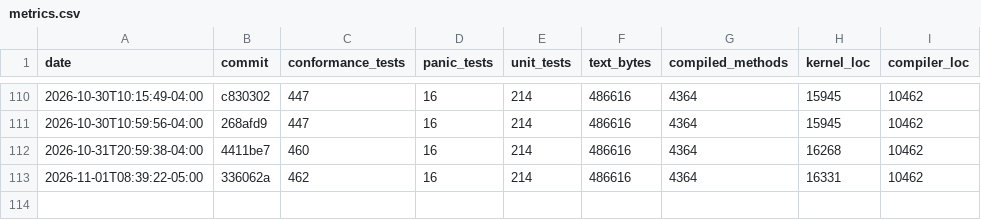
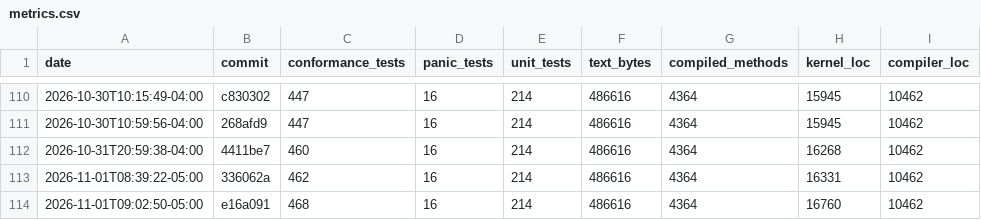
Before and after one commit to JackFurton/who-would-build-a-kernel-in-java, a CSV file: metrics.csv, drawn as a sheet; only a part is shown, gaps mark what is left out.

```diff
--- a/metrics.csv
+++ b/metrics.csv
@@ -113 +113,2 @@ date,commit,conformance_tests,panic_tests,unit_tests,text_bytes,compiled_methods
 2026-11-01T08:39:22-05:00,336062a,462,16,214,486616,4364,16331,10462
+2026-11-01T09:02:50-05:00,e16a091,468,16,214,486616,4364,16760,10462
```
Also changed, not shown: 6 other files.
